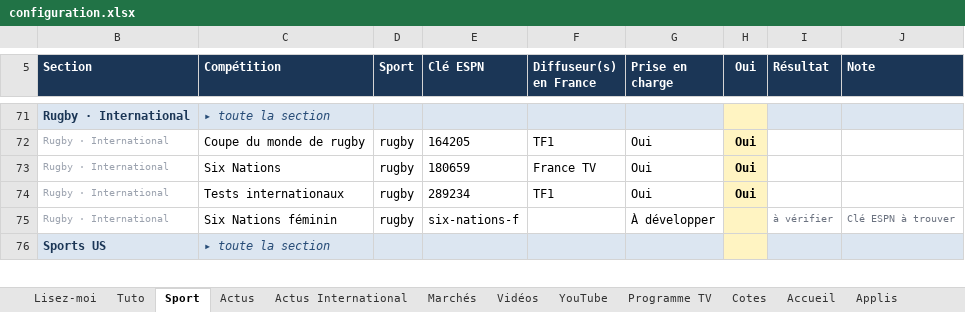
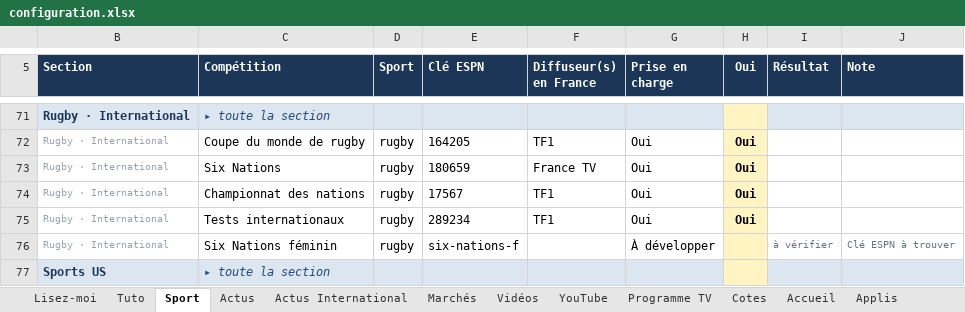
Before and after one commit to ZyAvo/iPhone-Dock, an Excel workbook: configuration.xlsx, sheet Sport, drawn as a sheet; only a part is shown, gaps mark what is left out; values as stored, in another font and other column widths than the file's, no borders; conditional formats not drawn; the diff names each change by its address in the sheet, - before the commit and + after, or states it on an @@ line.

```diff
--- a/configuration.xlsx (sheet Sport)
+++ b/configuration.xlsx (sheet Sport)
+row 74: Rugby · International | Championnat des nations | rugby | 17567 | TF1 | Oui | Oui
```
Also changed, not shown: sheet Apparence, sheet Lisez-moi, hidden cells.
